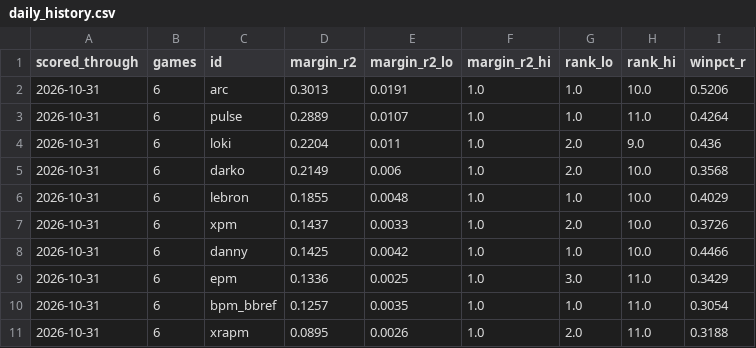
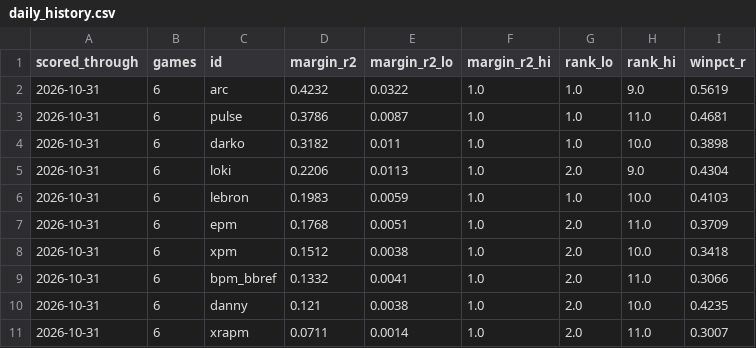
Before and after one commit to lumahoops/hoop-impact-bench, a CSV file: live/results/daily_history.csv, drawn as a sheet; only a part is shown; the diff covers the shown part only.

```diff
--- a/live/results/daily_history.csv
+++ b/live/results/daily_history.csv
@@ -1,11 +1,11 @@
 scored_through,games,id,margin_r2,margin_r2_lo,margin_r2_hi,rank_lo,rank_hi,winpct_r
-2026-10-31,6,arc,0.3013,0.0191,1.0,1.0,10.0,0.5206
-2026-10-31,6,pulse,0.2889,0.0107,1.0,1.0,11.0,0.4264
-2026-10-31,6,loki,0.2204,0.011,1.0,2.0,9.0,0.436
-2026-10-31,6,darko,0.2149,0.006,1.0,2.0,10.0,0.3568
-2026-10-31,6,lebron,0.1855,0.0048,1.0,1.0,10.0,0.4029
-2026-10-31,6,xpm,0.1437,0.0033,1.0,2.0,10.0,0.3726
-2026-10-31,6,danny,0.1425,0.0042,1.0,1.0,10.0,0.4466
-2026-10-31,6,epm,0.1336,0.0025,1.0,3.0,11.0,0.3429
-2026-10-31,6,bpm_bbref,0.1257,0.0035,1.0,1.0,11.0,0.3054
-2026-10-31,6,xrapm,0.0895,0.0026,1.0,2.0,11.0,0.3188
+2026-10-31,6,arc,0.4232,0.0322,1.0,1.0,9.0,0.5619
+2026-10-31,6,pulse,0.3786,0.0087,1.0,1.0,11.0,0.4681
+2026-10-31,6,darko,0.3182,0.011,1.0,1.0,10.0,0.3898
+2026-10-31,6,loki,0.2206,0.0113,1.0,2.0,9.0,0.4304
+2026-10-31,6,lebron,0.1983,0.0059,1.0,1.0,10.0,0.4103
+2026-10-31,6,epm,0.1768,0.0051,1.0,2.0,11.0,0.3709
+2026-10-31,6,xpm,0.1512,0.0038,1.0,2.0,10.0,0.3418
+2026-10-31,6,bpm_bbref,0.1332,0.0041,1.0,2.0,11.0,0.3066
+2026-10-31,6,danny,0.121,0.0038,1.0,2.0,10.0,0.4235
+2026-10-31,6,xrapm,0.0711,0.0014,1.0,2.0,11.0,0.3007
```
Also changed, not shown: 20 edited cells elsewhere in this file, live/results/daily_games.csv, live/results/frozen_games.csv, 3 other files.
